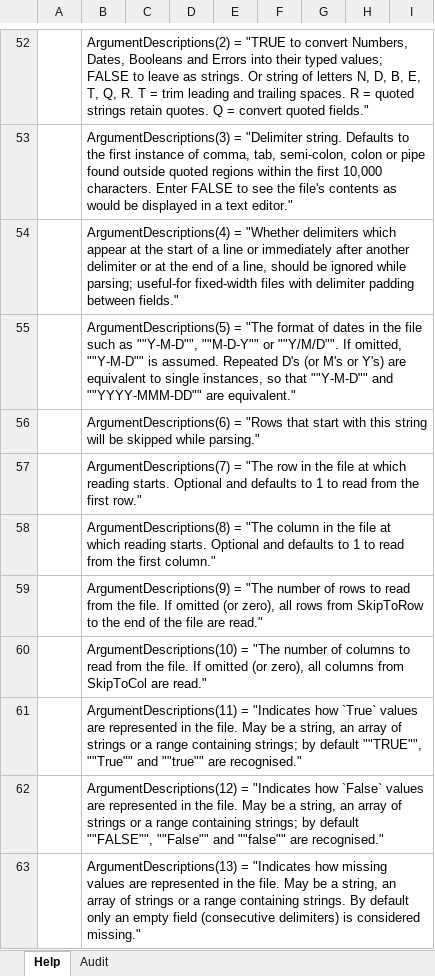
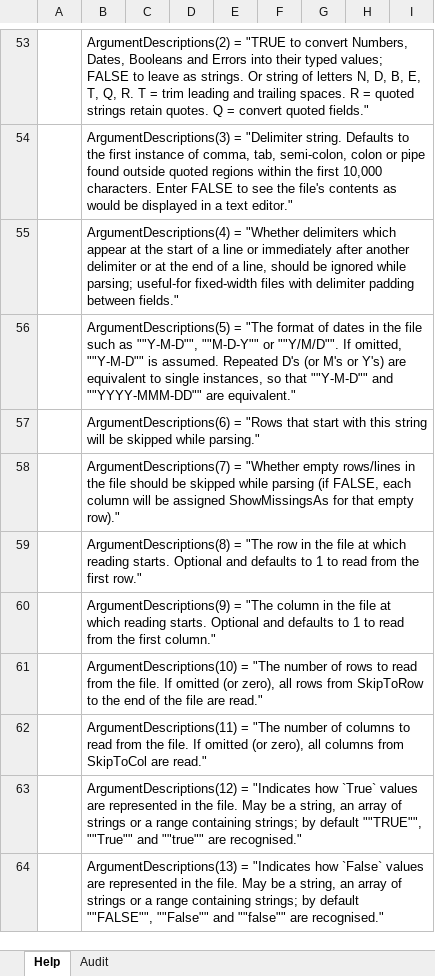
Before and after one commit to PGS62/VBA-CSV, an Excel workbook: workbook/VBA-CVS-HelpGenerator.xlsm, sheet Help, drawn as a sheet; only a part is shown, gaps mark what is left out; values as stored, in another font and other column widths than the file's, no borders; conditional formats not drawn; addresses are those after the commit; the diff covers the shown part only; the diff names each change by its address in the sheet, - before the commit and + after, or states it on an @@ line.

```diff
--- a/workbook/VBA-CVS-HelpGenerator.xlsm (sheet Help)
+++ b/workbook/VBA-CVS-HelpGenerator.xlsm (sheet Help)
-B58: ArgumentDescriptions(7) = "The row in the file at which reading starts. Optional and defaults to 1 to read from the first row."
+B58: ArgumentDescriptions(7) = "Whether empty rows/lines in the file should be skipped while parsing (if FALSE, each column will be assigned ShowMissingsAs for that empty row)."
-B59: …= "The column in the file at which reading starts. Optional and defaults to 1 to read from the first column."
+B59: …= "The row in the file at which reading starts. Optional and defaults to 1 to read from the first row."
-B60: …= "The number of rows to read from the file. If omitted (or zero), all rows from SkipToRow to the end of the file are read."
+B60: …= "The column in the file at which reading starts. Optional and defaults to 1 to read from the first column."
-B61: …number of columns to read from the file. If omitted (or zero), all columns from SkipToCol are read."
+B61: …number of rows to read from the file. If omitted (or zero), all rows from SkipToRow to the end of the file are read."
-B62: ArgumentDescriptions(11) = "Indicates how `True` values are represented in the file. May be a string, an array of strings or a range containing strings; by default ""TRUE"", ""True"" and ""true"" are recognised."
+B62: ArgumentDescriptions(11) = "The number of columns to read from the file. If omitted (or zero), all columns from SkipToCol are read."
-B63: …"Indicates how `False` values are represented in the file. May be a string, an array of strings or a range containing strings; by default ""FALSE"", ""False"" and ""false"" are recognised."
+B63: …"Indicates how `True` values are represented in the file. May be a string, an array of strings or a range containing strings; by default ""TRUE"", ""True"" and ""true"" are recognised."
-B64: …"Indicates how missing values are represented in the file. May be a string, an array of strings or a range containing strings. By default only an empty field (consecutive delimiters) is considered missing."
+B64: …"Indicates how `False` values are represented in the file. May be a string, an array of strings or a range containing strings; by default ""FALSE"", ""False"" and ""false"" are recognised."
```
Also changed, not shown: 5 added rows, 4 removed rows and 6 edited cells elsewhere in this sheet, formulas that keep their value, 9 other files.
